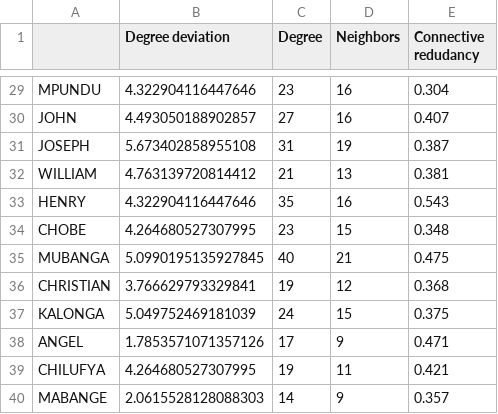
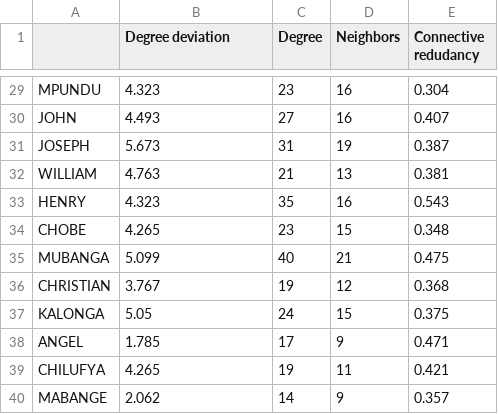
Before and after one commit to pro0255/MADII, a CSV file: outputs/cv8/multilayer.csv, drawn as a sheet; only a part is shown, gaps mark what is left out; the diff covers the shown part only; the diff names each change by its address in the sheet, - before the commit and + after, or states it on an @@ line.

```diff
--- a/outputs/cv8/multilayer.csv
+++ b/outputs/cv8/multilayer.csv
-B29 (Degree deviation): 4.322904116447646
+B29 (Degree deviation): 4.323
-B30 (Degree deviation): 4.493050188902857
+B30 (Degree deviation): 4.493
-B31 (Degree deviation): 5.673402858955108
+B31 (Degree deviation): 5.673
-B32 (Degree deviation): 4.763139720814412
+B32 (Degree deviation): 4.763
-B33 (Degree deviation): 4.322904116447646
+B33 (Degree deviation): 4.323
-B34 (Degree deviation): 4.264680527307995
+B34 (Degree deviation): 4.265
-B35 (Degree deviation): 5.0990195135927845
+B35 (Degree deviation): 5.099
-B36 (Degree deviation): 3.766629793329841
+B36 (Degree deviation): 3.767
-B37 (Degree deviation): 5.049752469181039
+B37 (Degree deviation): 5.05
-B38 (Degree deviation): 1.7853571071357126
+B38 (Degree deviation): 1.785
-B39 (Degree deviation): 4.264680527307995
+B39 (Degree deviation): 4.265
-B40 (Degree deviation): 2.0615528128088303
+B40 (Degree deviation): 2.062
```
Also changed, not shown: 27 edited cells elsewhere in this file, 3 other files.
